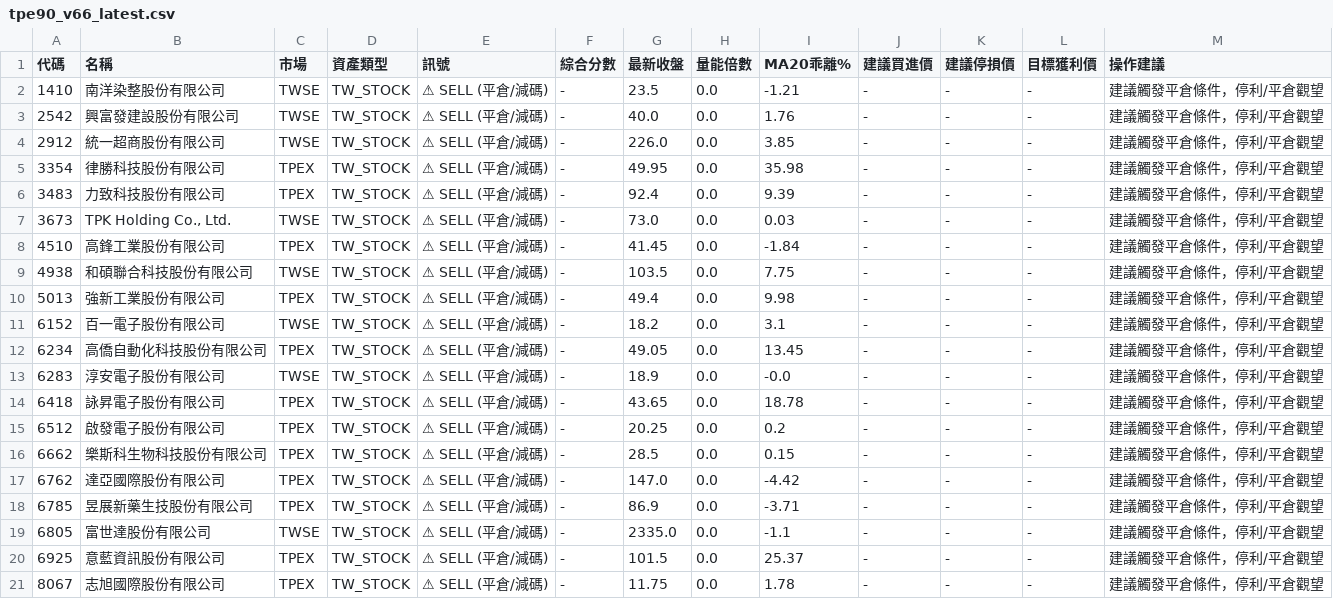
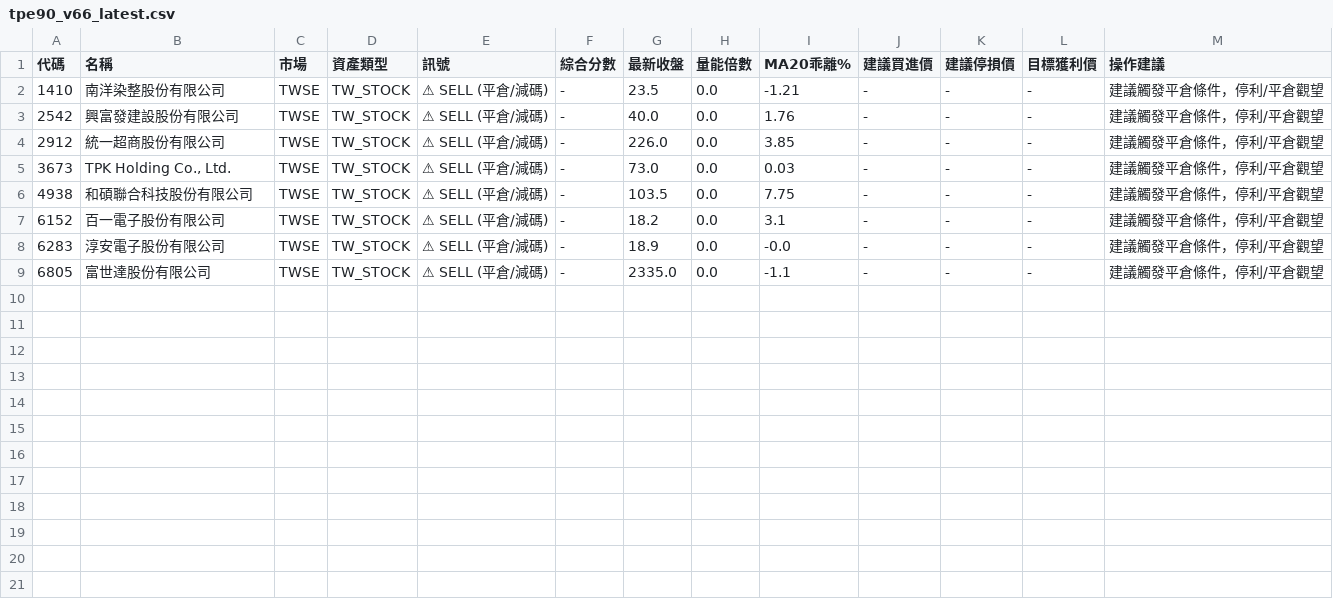
Before and after one commit to mct1209/my-quant-strategies, a CSV file: results/tpe90_v66_latest.csv, drawn as a sheet; the diff names each change by its address in the sheet, - before the commit and + after, or states it on an @@ line.

```diff
--- a/results/tpe90_v66_latest.csv
+++ b/results/tpe90_v66_latest.csv
-row 5: 3354 | 律勝科技股份有限公司 | TPEX | TW_STOCK | ⚠ SELL (平倉/減碼) | - | 49.95 | 0.0 | 35.98 | - | - | - | 建議觸發平倉條件，停利/平倉觀望
-row 6: 3483 | 力致科技股份有限公司 | TPEX | TW_STOCK | ⚠ SELL (平倉/減碼) | - | 92.4 | 0.0 | 9.39 | - | - | - | 建議觸發平倉條件，停利/平倉觀望
-row 8: 4510 | 高鋒工業股份有限公司 | TPEX | TW_STOCK | ⚠ SELL (平倉/減碼) | - | 41.45 | 0.0 | -1.84 | - | - | - | 建議觸發平倉條件，停利/平倉觀望
-row 10: 5013 | 強新工業股份有限公司 | TPEX | TW_STOCK | ⚠ SELL (平倉/減碼) | - | 49.4 | 0.0 | 9.98 | - | - | - | 建議觸發平倉條件，停利/平倉觀望
-row 12: 6234 | 高僑自動化科技股份有限公司 | TPEX | TW_STOCK | ⚠ SELL (平倉/減碼) | - | 49.05 | 0.0 | 13.45 | - | - | - | 建議觸發平倉條件，停利/平倉觀望
-row 14: 6418 | 詠昇電子股份有限公司 | TPEX | TW_STOCK | ⚠ SELL (平倉/減碼) | - | 43.65 | 0.0 | 18.78 | - | - | - | 建議觸發平倉條件，停利/平倉觀望
-row 15: 6512 | 啟發電子股份有限公司 | TPEX | TW_STOCK | ⚠ SELL (平倉/減碼) | - | 20.25 | 0.0 | 0.2 | - | - | - | 建議觸發平倉條件，停利/平倉觀望
-row 16: 6662 | 樂斯科生物科技股份有限公司 | TPEX | TW_STOCK | ⚠ SELL (平倉/減碼) | - | 28.5 | 0.0 | 0.15 | - | - | - | 建議觸發平倉條件，停利/平倉觀望
-row 17: 6762 | 達亞國際股份有限公司 | TPEX | TW_STOCK | ⚠ SELL (平倉/減碼) | - | 147.0 | 0.0 | -4.42 | - | - | - | 建議觸發平倉條件，停利/平倉觀望
-row 18: 6785 | 昱展新藥生技股份有限公司 | TPEX | TW_STOCK | ⚠ SELL (平倉/減碼) | - | 86.9 | 0.0 | -3.71 | - | - | - | 建議觸發平倉條件，停利/平倉觀望
-row 20: 6925 | 意藍資訊股份有限公司 | TPEX | TW_STOCK | ⚠ SELL (平倉/減碼) | - | 101.5 | 0.0 | 25.37 | - | - | - | 建議觸發平倉條件，停利/平倉觀望
-row 21: 8067 | 志旭國際股份有限公司 | TPEX | TW_STOCK | ⚠ SELL (平倉/減碼) | - | 11.75 | 0.0 | 1.78 | - | - | - | 建議觸發平倉條件，停利/平倉觀望
```
Also changed, not shown: results/tw_stock_etf_latest.csv, 7 other files.
